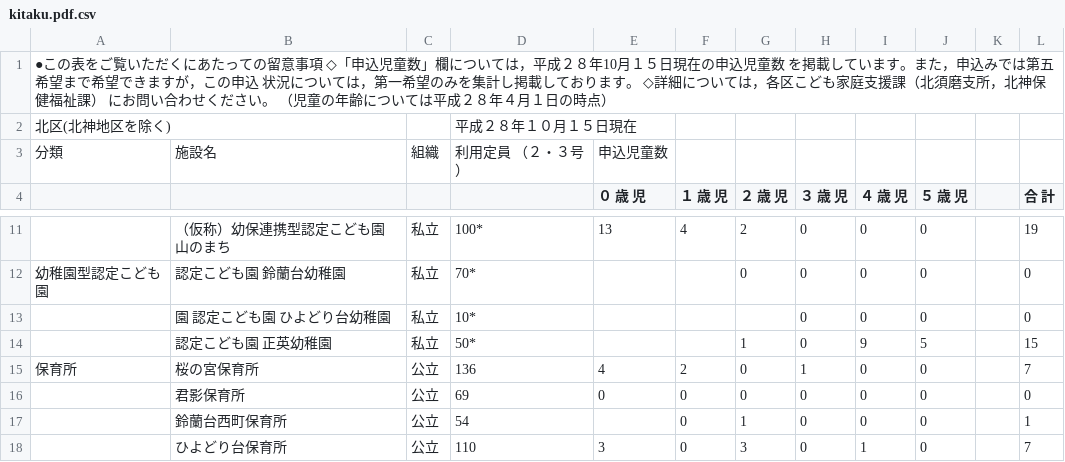
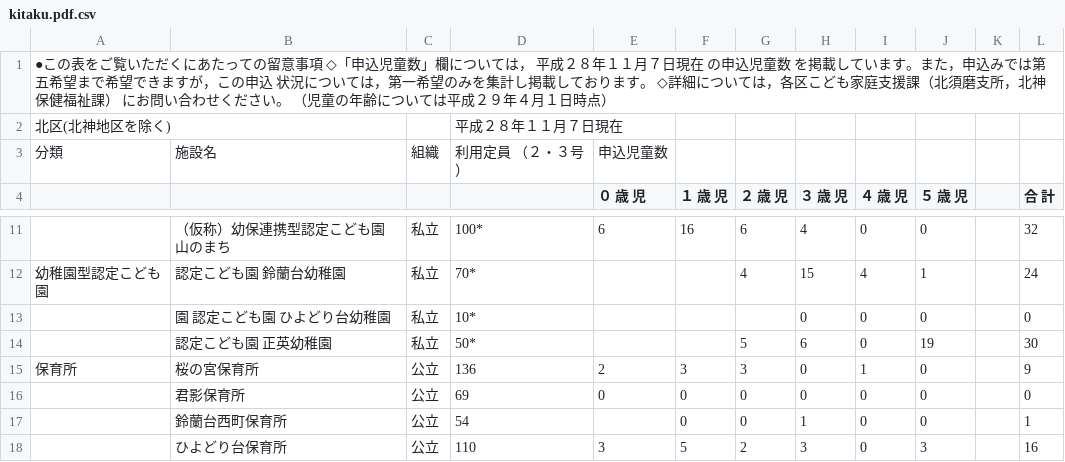
Before and after one commit to hkwi/our-data, a CSV file: nursery/kitaku.pdf.csv, drawn as a sheet; only a part is shown, gaps mark what is left out; the diff covers the shown part only.

```diff
--- a/nursery/kitaku.pdf.csv
+++ b/nursery/kitaku.pdf.csv
@@ -1,3 +1,3 @@
-●この表をご覧いただくにあたっての留意事項 ◇「申込児童数」欄については，平成２８年10月１５日現在の申込児童数 　を掲載しています。また，申込みでは第五希望まで希望できますが，この申込 　状況については，第一希望のみを集計し掲載しております。 ◇詳細については，各区こども家庭支援課（北須磨支所，北神保健福祉課） 　にお問い合わせください。 （児童の年齢については平成２８年４月１日の時点）,,,,,,,,,,,
-北区(北神地区を除く),,,平成２８年１０月１５日現在,,,,,,,,
+●この表をご覧いただくにあたっての留意事項 ◇「申込児童数」欄については， 平成２８年１１月７日現在 の申込児童数 　を掲載しています。また，申込みでは第五希望まで希望できますが，この申込 　状況については，第一希望のみを集計し掲載しております。 ◇詳細については，各区こども家庭支援課（北須磨支所，北神保健福祉課） 　にお問い合わせください。 （児童の年齢については平成２９年４月１日時点）,,,,,,,,,,,
+北区(北神地区を除く),,,平成２８年１１月７日現在,,,,,,,,
 分類,施設名,組織,利用定員 （２・３号）,申込児童数,,,,,,,
@@ -11,8 +11,8 @@
-,（仮称）幼保連携型認定こども園　山のまち,私立,100*,13,4,2,0,0,0,,19
-幼稚園型認定こども園,認定こども園　鈴蘭台幼稚園,私立,70*,,,0,0,0,0,,0
+,（仮称）幼保連携型認定こども園　山のまち,私立,100*,6,16,6,4,0,0,,32
+幼稚園型認定こども園,認定こども園　鈴蘭台幼稚園,私立,70*,,,4,15,4,1,,24
 ,園 認定こども園　ひよどり台幼稚園,私立,10*,,,,0,0,0,,0
-,認定こども園　正英幼稚園,私立,50*,,,1,0,9,5,,15
-保育所,桜の宮保育所,公立,136,4,2,0,1,0,0,,7
+,認定こども園　正英幼稚園,私立,50*,,,5,6,0,19,,30
+保育所,桜の宮保育所,公立,136,2,3,3,0,1,0,,9
 ,君影保育所,公立,69,0,0,0,0,0,0,,0
-,鈴蘭台西町保育所,公立,54,,0,1,0,0,0,,1
-,ひよどり台保育所,公立,110,3,0,3,0,1,0,,7
+,鈴蘭台西町保育所,公立,54,,0,0,1,0,0,,1
+,ひよどり台保育所,公立,110,3,5,2,3,0,3,,16
```
Also changed, not shown: 64 edited cells elsewhere in this file, nursery/all.csv, nursery/higasinadaku.pdf.csv, 20 other files.
